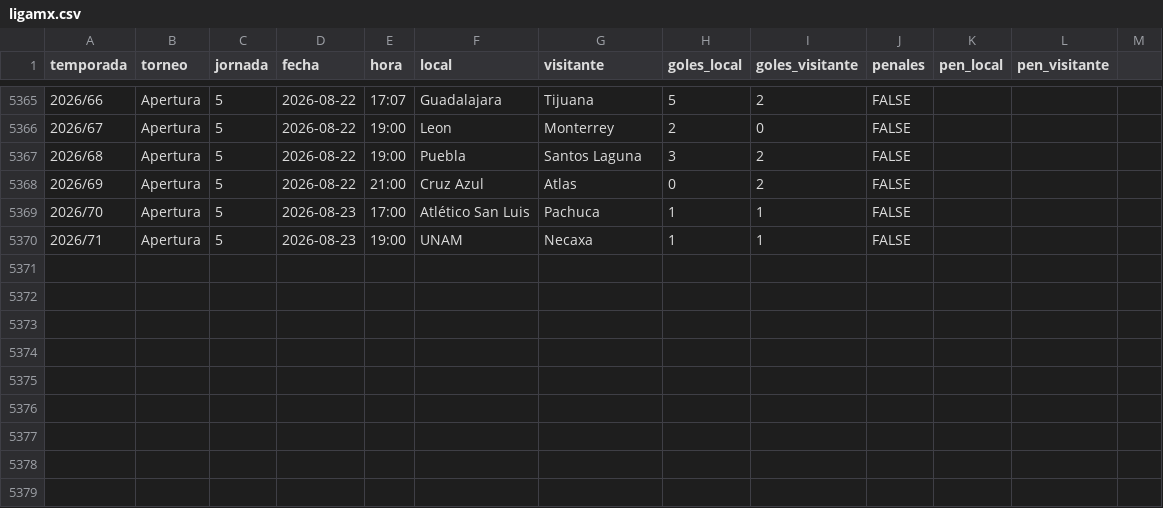
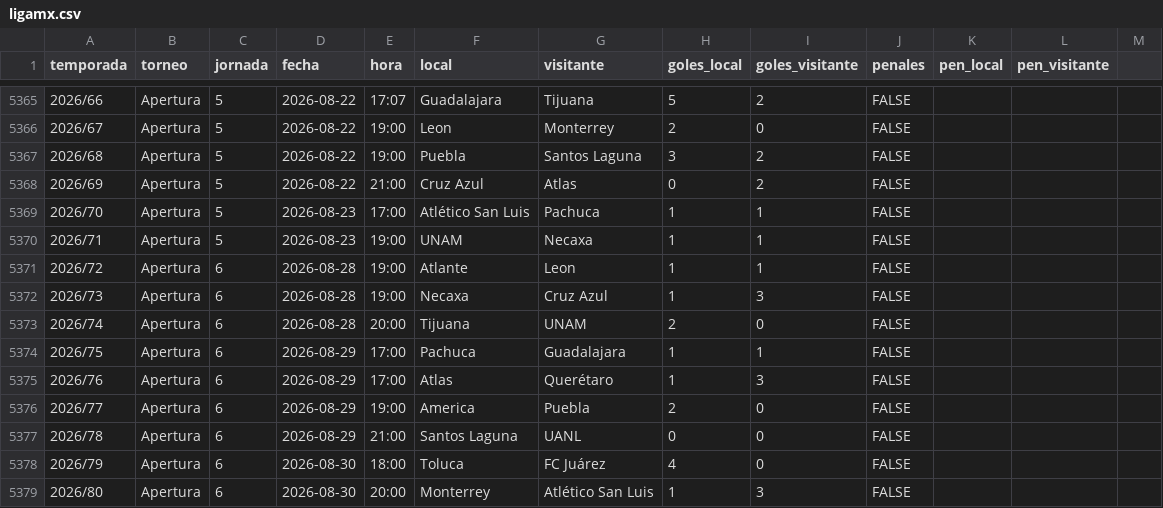
Before and after one commit to PabloDuranLopez/Predictor_LigaMx, a CSV file: data/ligamx.csv, drawn as a sheet; only a part is shown, gaps mark what is left out; the diff names each change by its address in the sheet, - before the commit and + after, or states it on an @@ line.

```diff
--- a/data/ligamx.csv
+++ b/data/ligamx.csv
+row 5371: 2026/72 | Apertura | 6 | 2026-08-28 | 19:00 | Atlante | Leon | 1 | 1 | FALSE
+row 5372: 2026/73 | Apertura | 6 | 2026-08-28 | 19:00 | Necaxa | Cruz Azul | 1 | 3 | FALSE
+row 5373: 2026/74 | Apertura | 6 | 2026-08-28 | 20:00 | Tijuana | UNAM | 2 | 0 | FALSE
+row 5374: 2026/75 | Apertura | 6 | 2026-08-29 | 17:00 | Pachuca | Guadalajara | 1 | 1 | FALSE
+row 5375: 2026/76 | Apertura | 6 | 2026-08-29 | 17:00 | Atlas | Querétaro | 1 | 3 | FALSE
+row 5376: 2026/77 | Apertura | 6 | 2026-08-29 | 19:00 | America | Puebla | 2 | 0 | FALSE
+row 5377: 2026/78 | Apertura | 6 | 2026-08-29 | 21:00 | Santos Laguna | UANL | 0 | 0 | FALSE
+row 5378: 2026/79 | Apertura | 6 | 2026-08-30 | 18:00 | Toluca | FC Juárez | 4 | 0 | FALSE
+row 5379: 2026/80 | Apertura | 6 | 2026-08-30 | 20:00 | Monterrey | Atlético San Luis | 1 | 3 | FALSE
```
Also changed, not shown: data/partidos_predecir.csv, data/predicciones.csv.
